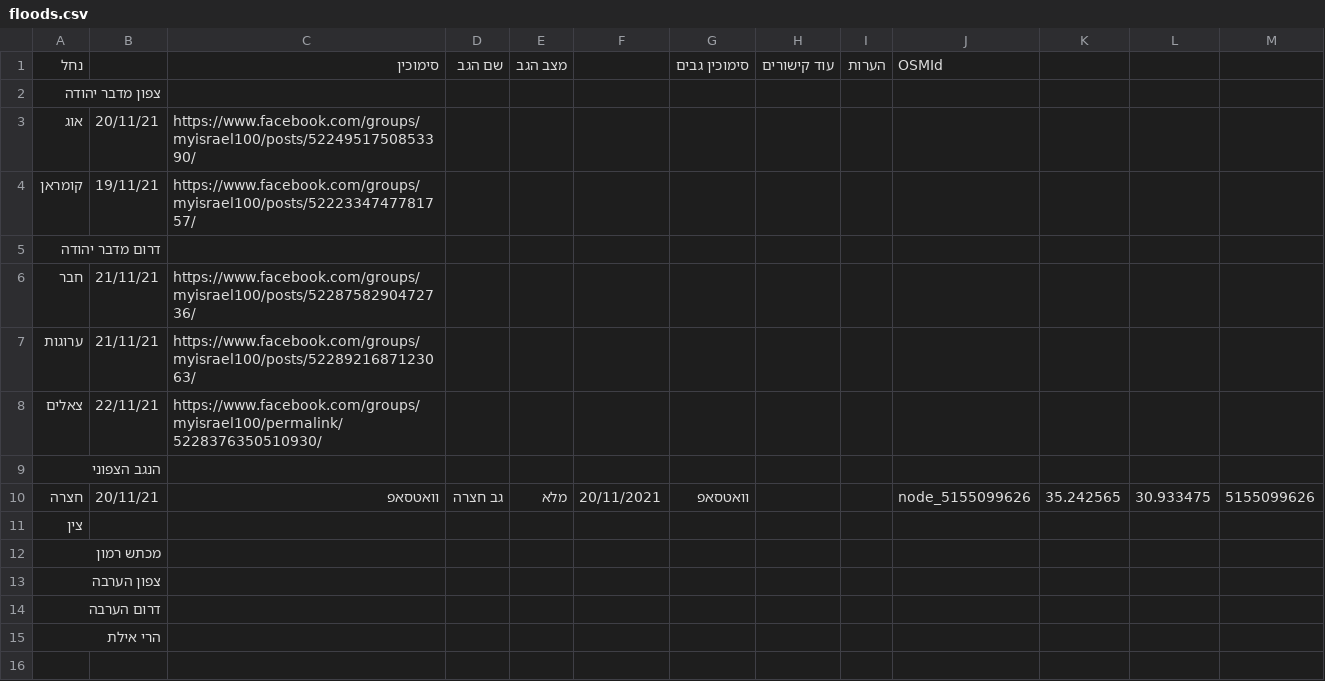
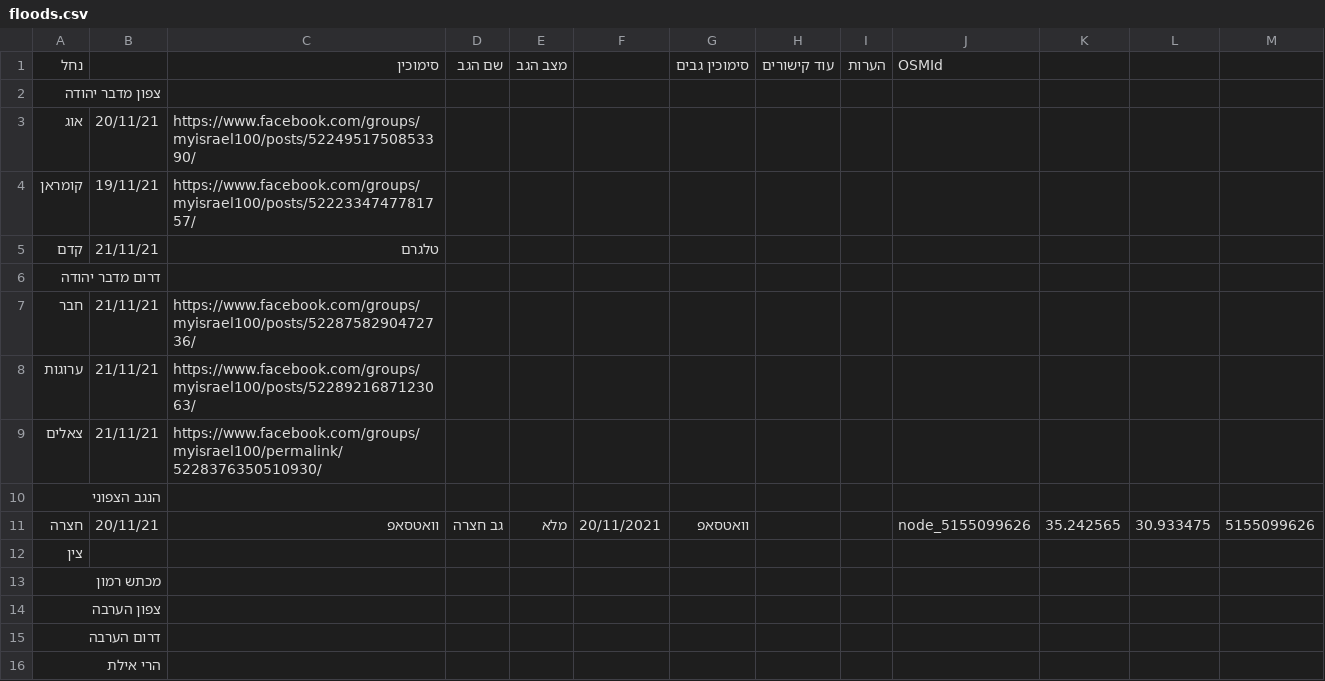
Before and after one commit to amiad/IHMGeoJSONWaterholes, a CSV file: floods.csv, drawn as a sheet.

Commit message:
update source.geojson 2021-11-21-17:50

```diff
--- a/floods.csv
+++ b/floods.csv
@@ -4,2 +4,3 @@
 "קומראן","19/11/21","https://www.facebook.com/groups/myisrael100/posts/5222334747781757/","","","","","","","","","",""
+"קדם","21/11/21","טלגרם","","","","","","","","","",""
 "דרום מדבר יהודה","","","","","","","","","","","",""
@@ -7,3 +8,3 @@
 "ערוגות","21/11/21","https://www.facebook.com/groups/myisrael100/posts/5228921687123063/","","","","","","","","","",""
-"צאלים","22/11/21","https://www.facebook.com/groups/myisrael100/permalink/5228376350510930/","","","","","","","","","",""
+"צאלים","21/11/21","https://www.facebook.com/groups/myisrael100/permalink/5228376350510930/","","","","","","","","","",""
 "הנגב הצפוני","","","","","","","","","","","",""
```
